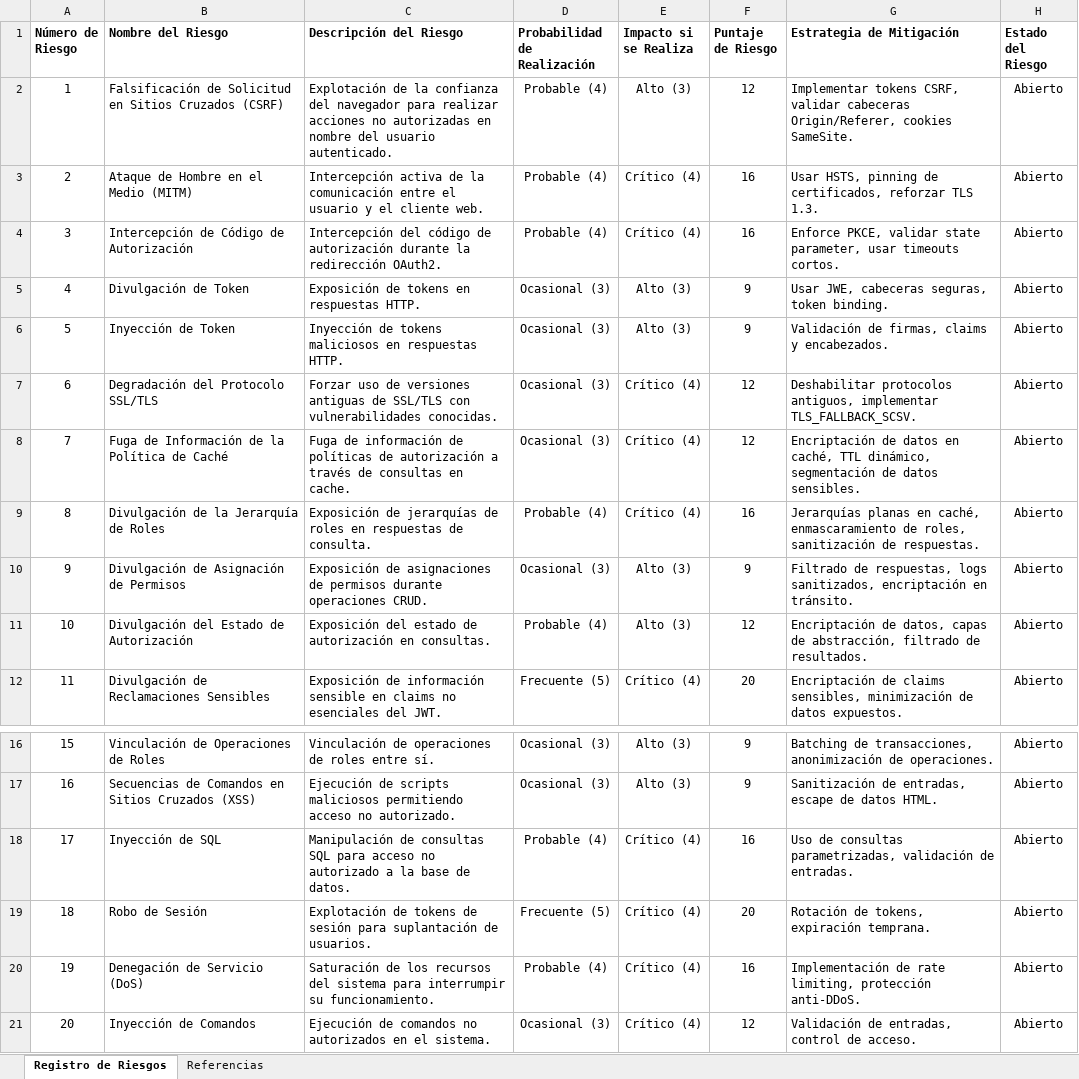
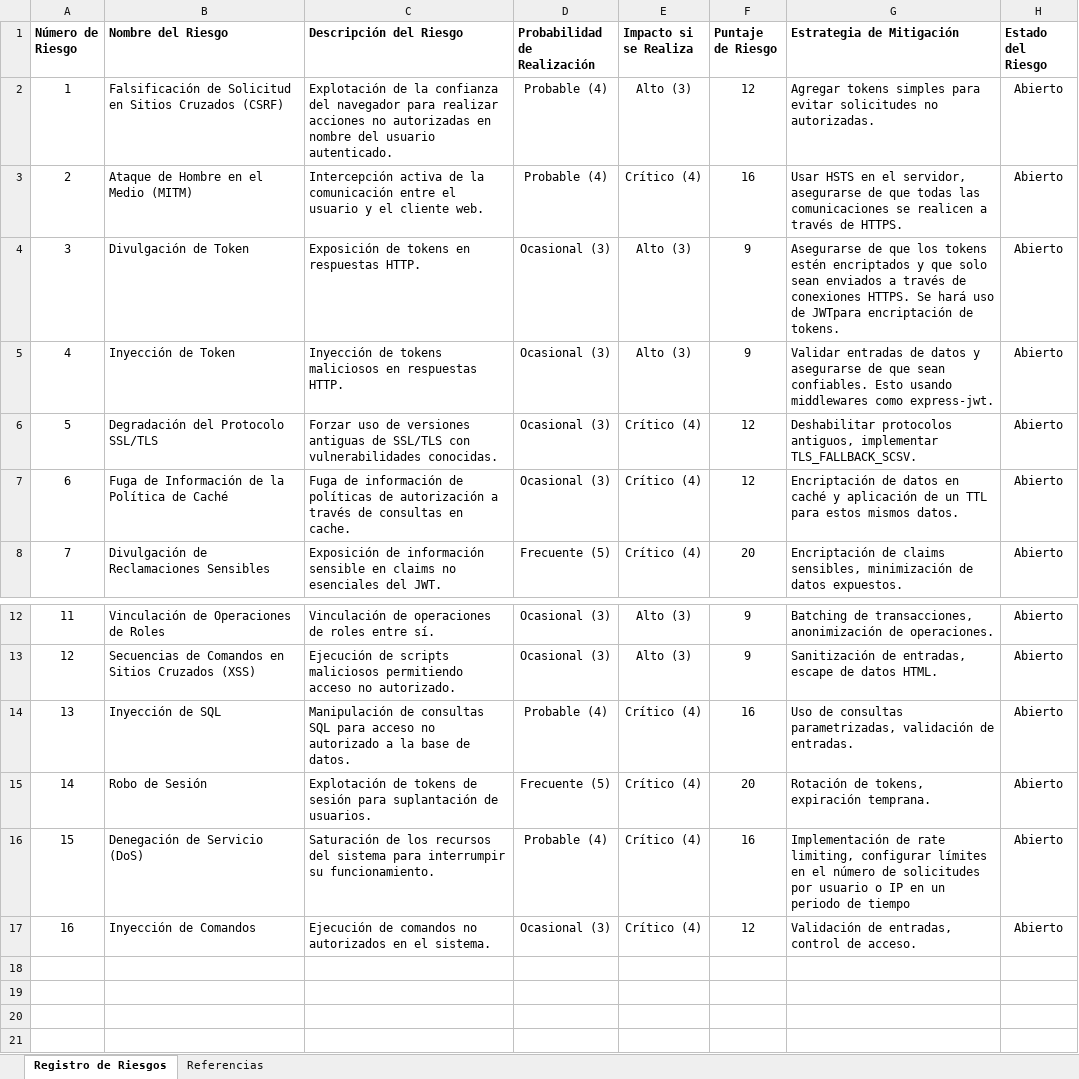
Before and after one commit to SantiagoMSalazar/sseguro, an Excel workbook: documentation/Analsis_de_Riesgos_GrupoA.xlsx, sheet Registro de Riesgos, drawn as a sheet; only a part is shown, gaps mark what is left out; values as stored, in another font and other column widths than the file's, no borders; removed rows and columns are numbered as before the commit, all else as after; the diff names each change by its address in the sheet, - before the commit and + after, or states it on an @@ line.

Commit message:
Actualizar documentación de análisis de riesgos

```diff
--- a/documentation/Analsis_de_Riesgos_GrupoA.xlsx (sheet Registro de Riesgos)
+++ b/documentation/Analsis_de_Riesgos_GrupoA.xlsx (sheet Registro de Riesgos)
-G2 (Estrategia de Mitigación): Implementar tokens CSRF, validar cabeceras Origin/Referer, cookies SameSite.
+G2 (Estrategia de Mitigación): Agregar tokens simples para evitar solicitudes no autorizadas.
-G3 (Estrategia de Mitigación): Usar HSTS, pinning de certificados, reforzar TLS 1.3.
+G3 (Estrategia de Mitigación): Usar HSTS en el servidor, asegurarse de que todas las comunicaciones se realicen a través de HTTPS.
-row 4: 3 | Intercepción de Código de Autorización | Intercepción del código de autorización durante la redirección OAuth2. | Probable (4) | Crítico (4) | 16 | Enforce PKCE, validar state parameter, usar timeouts cortos. | Abierto
@@ column A (Número de Riesgo) renumbered from row 4 down @@
-G4 (Estrategia de Mitigación): Usar JWE, cabeceras seguras, token binding.
+G4 (Estrategia de Mitigación): Asegurarse de que los tokens estén encriptados y que solo sean enviados a través de conexiones HTTPS. Se hará uso de JWTpara encriptación de tokens.
-G5 (Estrategia de Mitigación): Validación de firmas, claims y encabezados.
+G5 (Estrategia de Mitigación): Validar entradas de datos y asegurarse de que sean confiables. Esto usando middlewares como express-jwt.
-G7 (Estrategia de Mitigación): …datos en caché, TTL dinámico, segmentación de datos sensibles.
+G7 (Estrategia de Mitigación): …datos en caché y aplicación de un TTL para estos mismos datos.
-row 9: 8 | Divulgación de la Jerarquía de Roles | Exposición de jerarquías de roles en respuestas de consulta. | Probable (4) | Crítico (4) | 16 | Jerarquías planas en caché, enmascaramiento de roles, sanitización de respuestas. | Abierto
-row 10: 9 | Divulgación de Asignación de Permisos | Exposición de asignaciones de permisos durante operaciones CRUD. | Ocasional (3) | Alto (3) | 9 | Filtrado de respuestas, logs sanitizados, encriptación en tránsito. | Abierto
-row 11: 10 | Divulgación del Estado de Autorización | Exposición del estado de autorización en consultas. | Probable (4) | Alto (3) | 12 | Encriptación de datos, capas de abstracción, filtrado de resultados. | Abierto
-G16 (Estrategia de Mitigación): …rate limiting, protección anti-DDoS.
+G16 (Estrategia de Mitigación): …rate limiting, configurar límites en el número de solicitudes por usuario o IP en un periodo de tiempo
```
Also changed, not shown: formulas that keep their value.
